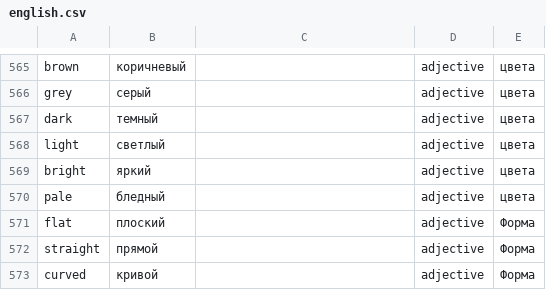
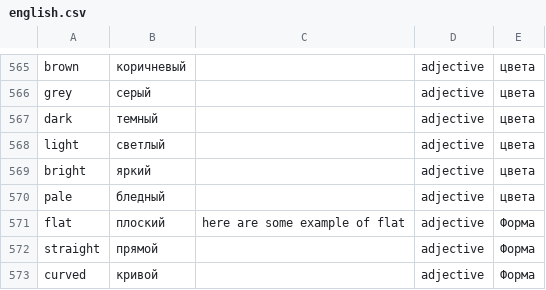
Before and after one commit to gitkhlam/englishman, a CSV file: public/english.csv, drawn as a sheet; only a part is shown, gaps mark what is left out.

Commit message:
fix max 3 items examples

```diff
--- a/public/english.csv
+++ b/public/english.csv
@@ -570,3 +570,3 @@ bright;яркий;;adjective;цвета;;;;;;;;;;;;;;;;;;;;;
 pale;бледный;;adjective;цвета;;;;;;;;;;;;;;;;;;;;;
-flat;плоский;;adjective;Форма;;;;;;;;;;;;;;;;;;;;;
+flat;плоский;here are some example of flat;adjective;Форма;;;;;;;;;;;;;;;;;;;;;
 straight;прямой;;adjective;Форма;;;;;;;;;;;;;;;;;;;;;
```
Also changed, not shown: 1 other file.
